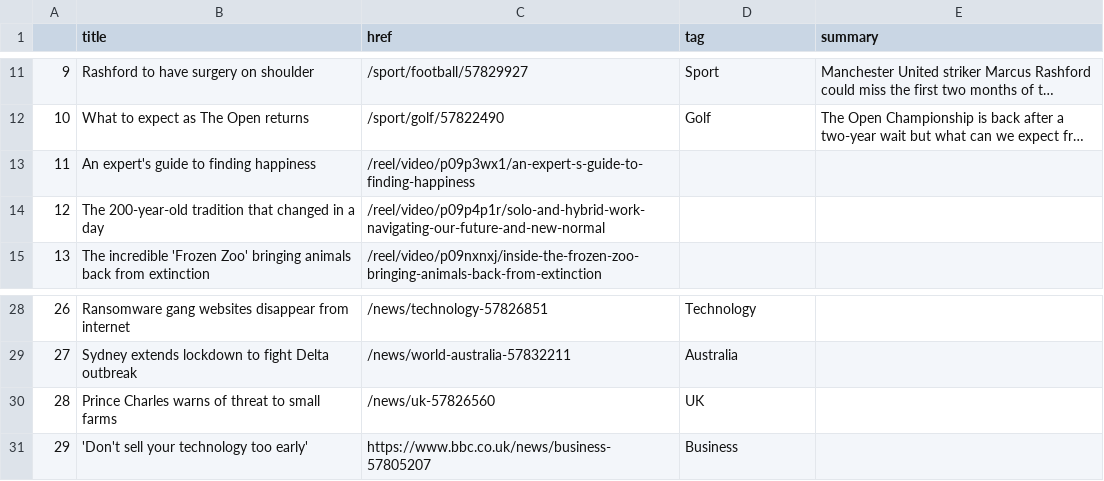
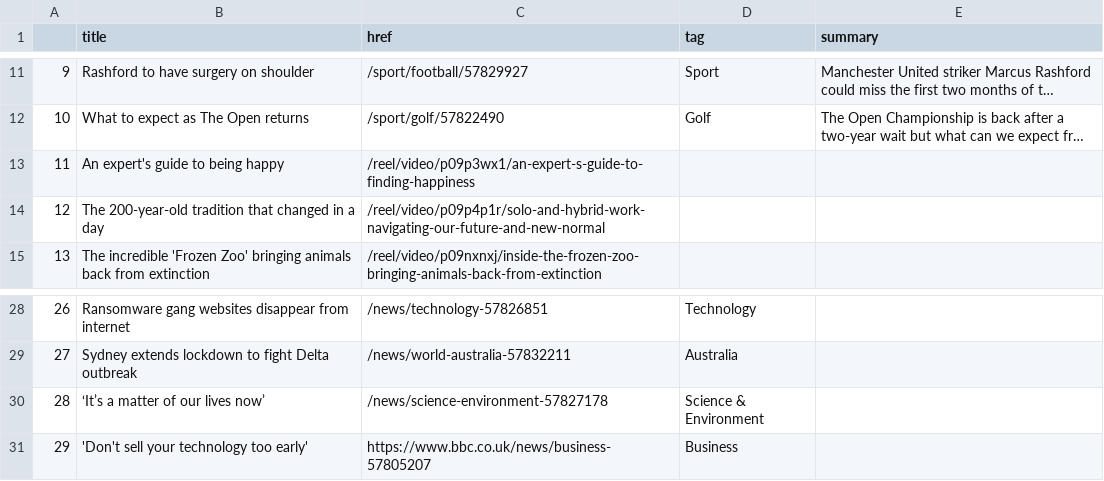
Before and after one commit to bronna/auto-scraper, a CSV file: bbc-headlines.csv, drawn as a sheet; only a part is shown, gaps mark what is left out; long unchanged cells end in …; the diff names each change by its address in the sheet, - before the commit and + after, or states it on an @@ line.

```diff
--- a/bbc-headlines.csv
+++ b/bbc-headlines.csv
-B13 (title): An expert's guide to finding happiness
+B13 (title): An expert's guide to being happy
-B30 (title): Prince Charles warns of threat to small farms
+B30 (title): ‘It’s a matter of our lives now’
-C30 (href): /news/uk-57826560
+C30 (href): /news/science-environment-57827178
-D30 (tag): UK
+D30 (tag): Science & Environment
```
